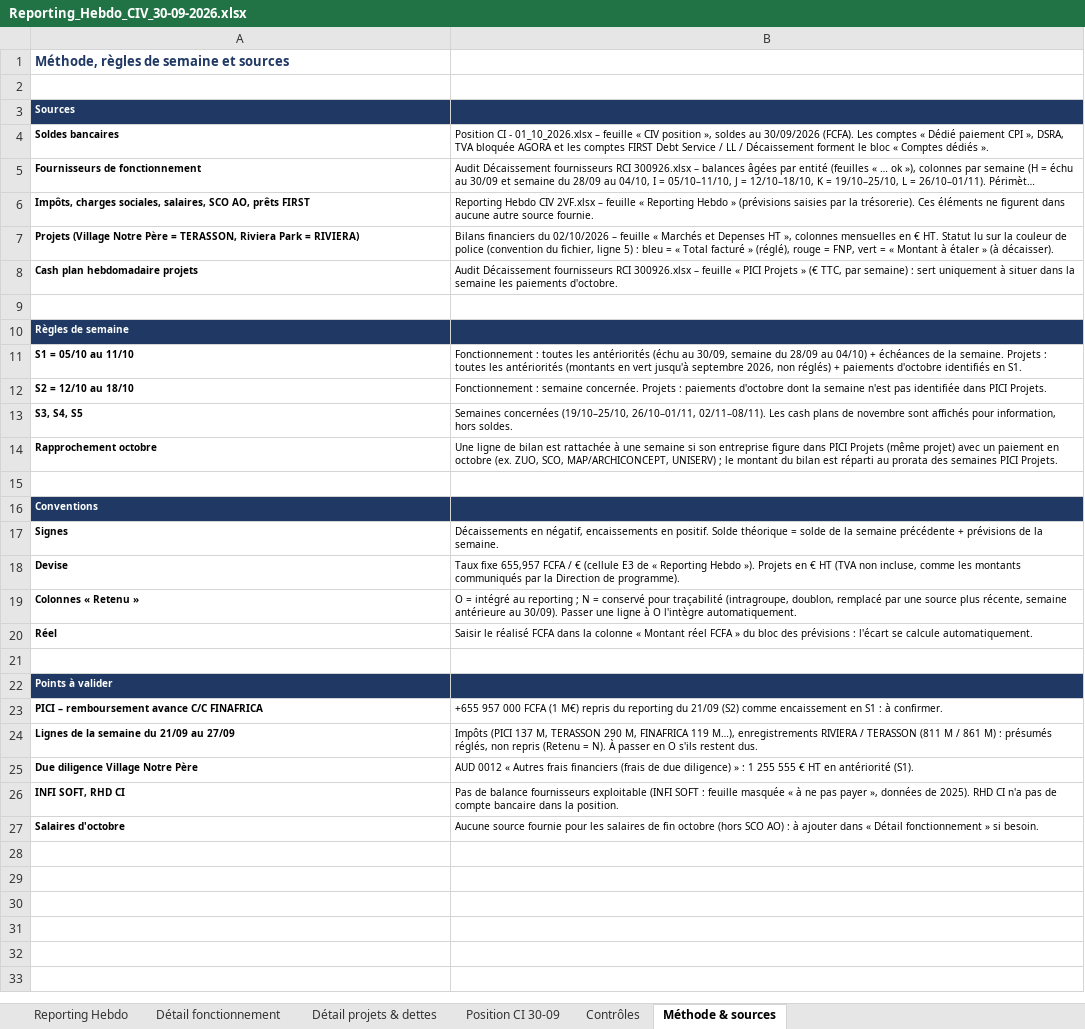
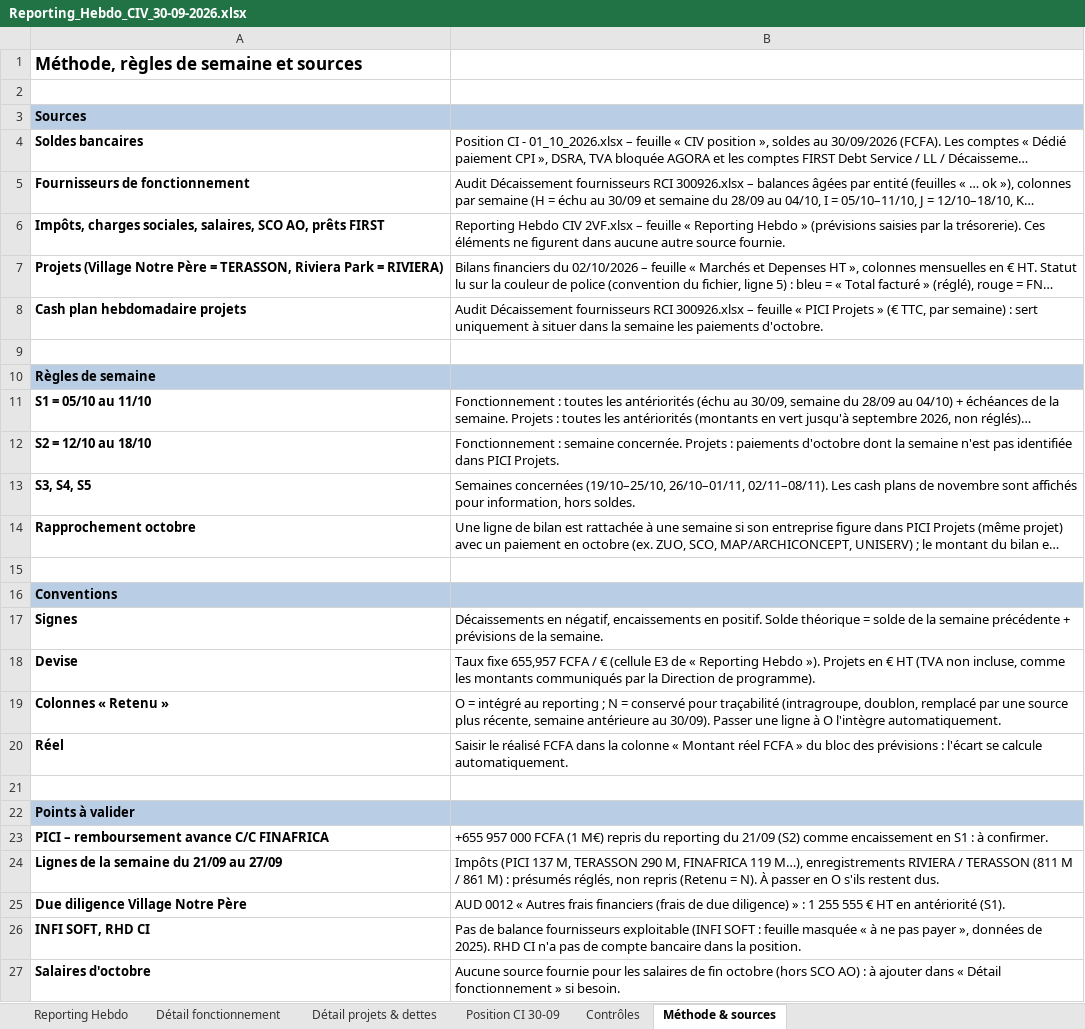
Before and after one commit to angehkouadio/claudeproject, an Excel workbook: Reporting_Hebdo_CIV_30-09-2026.xlsx, sheet Méthode & sources, drawn as a sheet; long unchanged cells end in …; values as stored, in another font and other column widths than the file's, no borders; the diff names each change by its address in the sheet, - before the commit and + after, or states it on an @@ line.

```diff
--- a/Reporting_Hebdo_CIV_30-09-2026.xlsx (sheet Méthode & sources)
+++ b/Reporting_Hebdo_CIV_30-09-2026.xlsx (sheet Méthode & sources)
@@ A1 text size: larger, text colour: #1F3864 → black @@
@@ A3 text size: larger @@
-A3:B3 fill: #1F3864
+A3:B3 fill: #B9CDE5
-A3 text colour: #FFFFFF
+A3 text colour: black
@@ A4:B8 text size: larger @@
@@ A10 text size: larger @@
-A10:B10 fill: #1F3864
+A10:B10 fill: #B9CDE5
-A10 text colour: #FFFFFF
+A10 text colour: black
@@ A11:B14 text size: larger @@
@@ A16 text size: larger @@
-A16:B16 fill: #1F3864
+A16:B16 fill: #B9CDE5
-A16 text colour: #FFFFFF
+A16 text colour: black
@@ A17:B20 text size: larger @@
@@ A22 text size: larger @@
-A22:B22 fill: #1F3864
+A22:B22 fill: #B9CDE5
-A22 text colour: #FFFFFF
+A22 text colour: black
@@ A23:B27 text size: larger @@
```
Also changed, not shown: sheet Reporting Hebdo, sheet Contrôles, sheet Détail fonctionnement, sheet Détail projets & dettes, sheet Position CI 30-09, formulas that keep their value.
